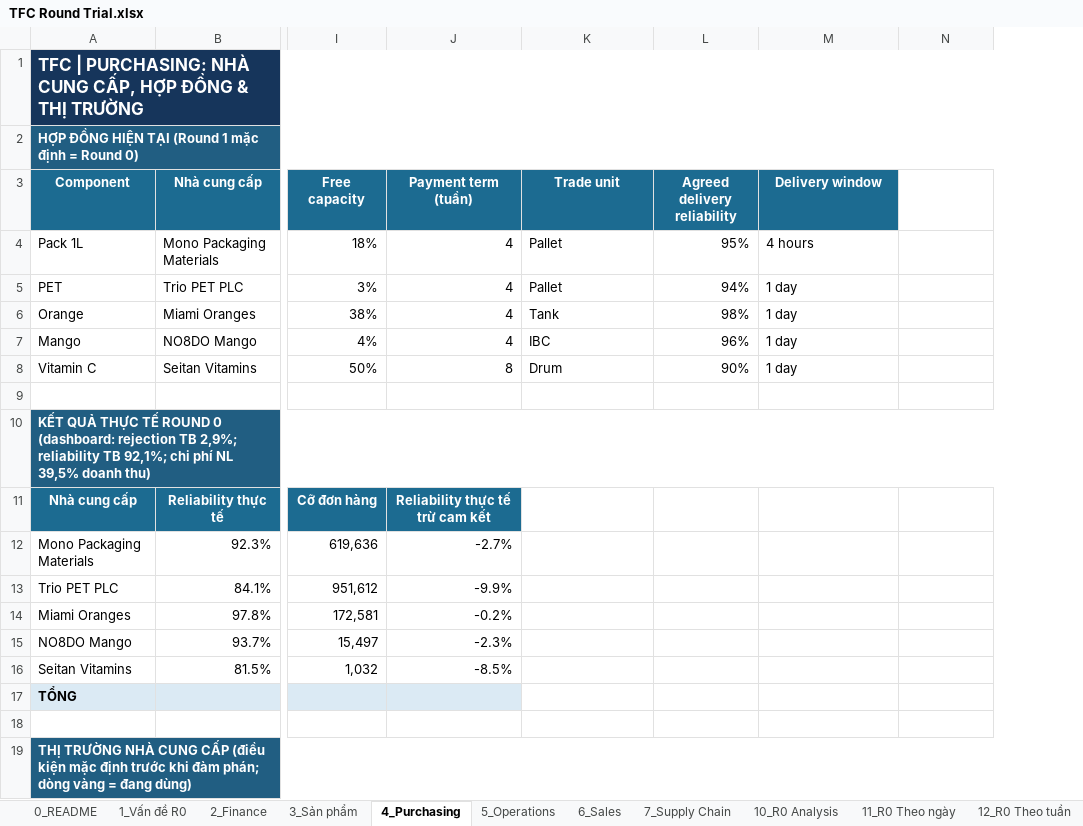
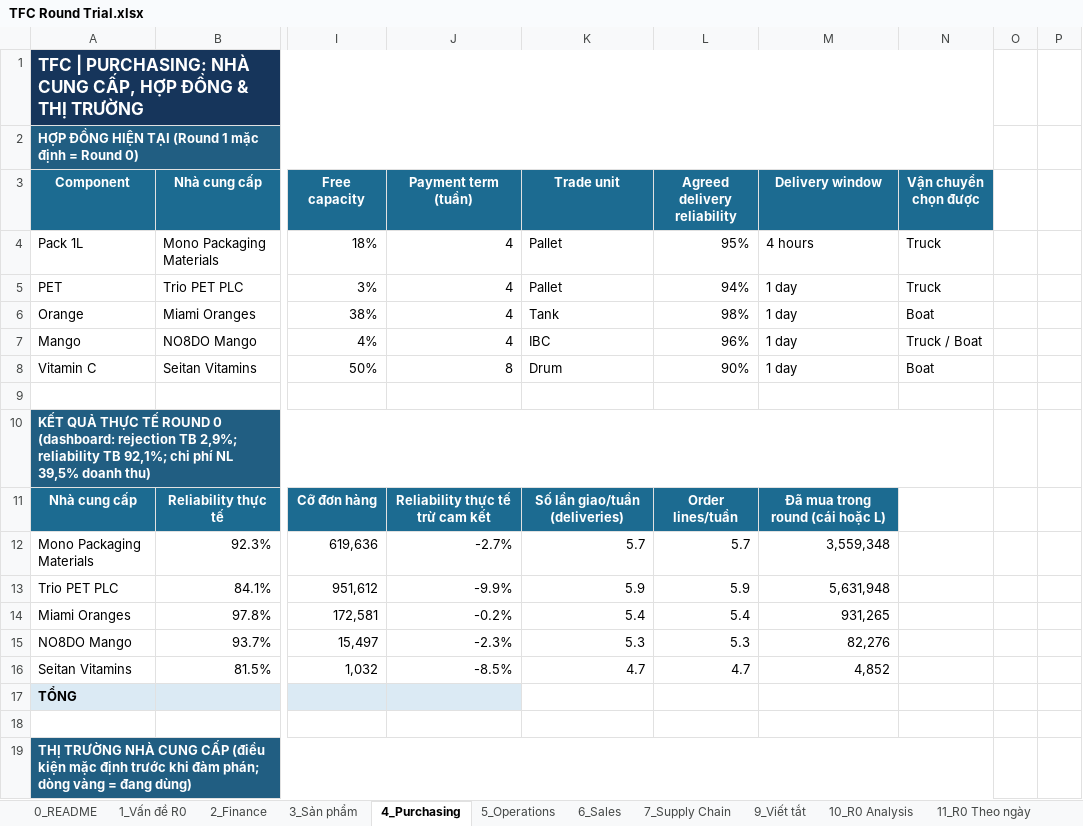
Before and after one commit to zZokkaZz/TFC-what-if-simulator, an Excel workbook: TFC Round Trial.xlsx, sheet 4_Purchasing, drawn as a sheet; only a part is shown, gaps mark what is left out; values as stored, in another font and other column widths than the file's, no borders; charts and pictures not drawn; the diff covers the shown part only; the diff names each change by its address in the sheet, - before the commit and + after, or states it on an @@ line.

```diff
--- a/TFC Round Trial.xlsx (sheet 4_Purchasing)
+++ b/TFC Round Trial.xlsx (sheet 4_Purchasing)
+column O, empty
+column P, empty
-N3: (empty)
+N3: Vận chuyển chọn được
-N3 fill: none
+N3 fill: #1C6B91
-N4:N5 (Vận chuyển chọn được): (empty)
+N4:N5 (Vận chuyển chọn được): Truck
-N6 (Vận chuyển chọn được): (empty)
+N6 (Vận chuyển chọn được): Boat
-N7 (Vận chuyển chọn được): (empty)
+N7 (Vận chuyển chọn được): Truck / Boat
-N8 (Vận chuyển chọn được): (empty)
+N8 (Vận chuyển chọn được): Boat
-K11 (Trade unit): (empty)
+K11 (Trade unit): Số lần giao/tuần (deliveries)
-K11:M11 fill: none
+K11:M11 fill: #1C6B91
-L11 (Agreed delivery reliability): (empty)
+L11 (Agreed delivery reliability): Order lines/tuần
-M11 (Delivery window): (empty)
+M11 (Delivery window): Đã mua trong round (cái hoặc L)
-K12 (Trade unit): (empty)
+K12 (Trade unit): 5.7
-L12 (Agreed delivery reliability): (empty)
+L12 (Agreed delivery reliability): 5.7
-M12 (Delivery window): (empty)
+M12 (Delivery window): 3,559,348
-K13 (Trade unit): (empty)
+K13 (Trade unit): 5.9
-L13 (Agreed delivery reliability): (empty)
+L13 (Agreed delivery reliability): 5.9
-M13 (Delivery window): (empty)
+M13 (Delivery window): 5,631,948
-K14 (Trade unit): (empty)
+K14 (Trade unit): 5.4
-L14 (Agreed delivery reliability): (empty)
+L14 (Agreed delivery reliability): 5.4
-M14 (Delivery window): (empty)
+M14 (Delivery window): 931,265
-K15 (Trade unit): (empty)
+K15 (Trade unit): 5.3
-L15 (Agreed delivery reliability): (empty)
+L15 (Agreed delivery reliability): 5.3
-M15 (Delivery window): (empty)
+M15 (Delivery window): 82,276
-K16 (Trade unit): (empty)
+K16 (Trade unit): 4.7
-L16 (Agreed delivery reliability): (empty)
+L16 (Agreed delivery reliability): 4.7
-M16 (Delivery window): (empty)
+M16 (Delivery window): 4,852
```
Also changed, not shown: 36 added rows elsewhere in this sheet, sheet 7_Supply Chain, sheet 11_R0 Theo ngày, sheet 0_README, sheet 1_Vấn đề R0, sheet 12_R0 Theo tuần, other sheet tabs, formulas that keep their value, charts or pictures.
